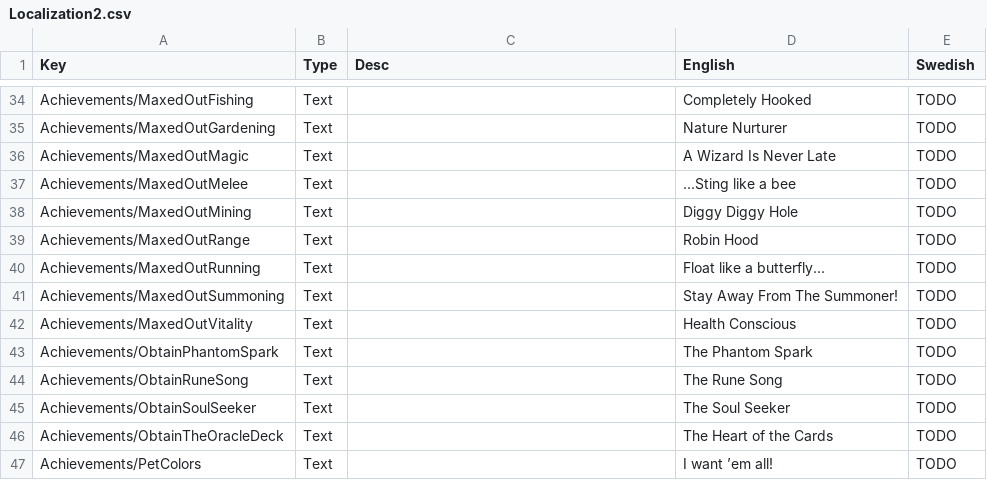
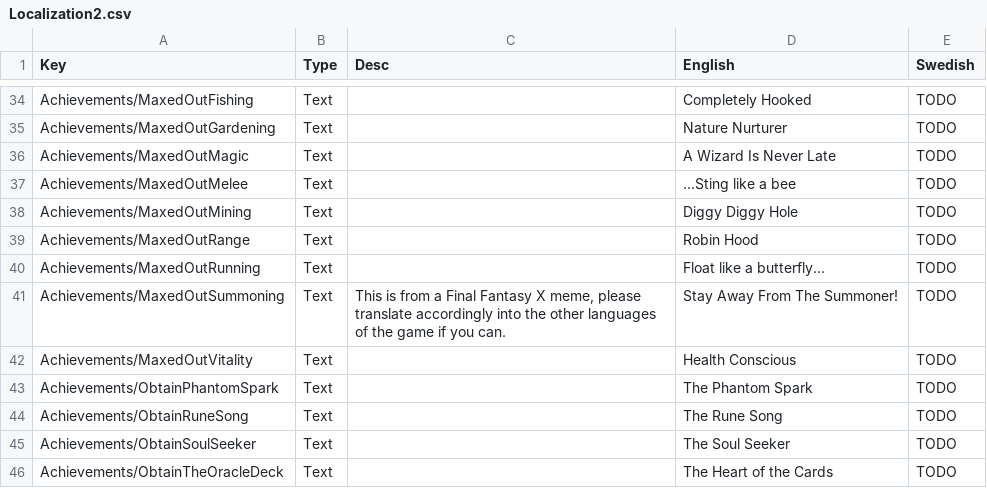
Before and after one commit to vsoderholm/core-keeper-swedish-translation, a CSV file: Localization2.csv, drawn as a sheet; only a part is shown, gaps mark what is left out; the shorter side is filled out with more unchanged rows; the diff names each change by its address in the sheet, - before the commit and + after, or states it on an @@ line.

Commit message:
Update Localization2.csv

```diff
--- a/Localization2.csv
+++ b/Localization2.csv
-C41 (Desc): (empty)
+C41 (Desc): This is from a Final Fantasy X meme, please translate accordingly into the other languages of the game if you can.
```
